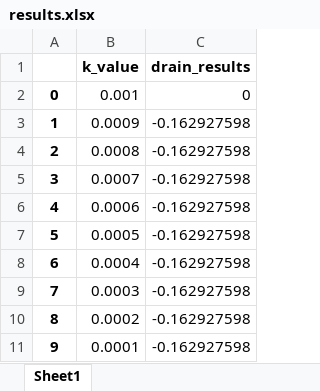
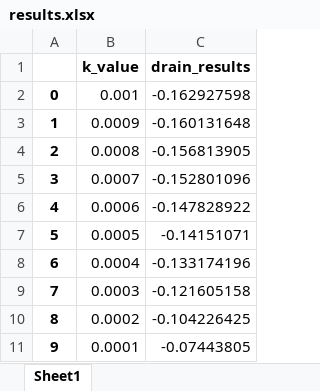
Before and after one commit to paolchol/hm, an Excel workbook: Fontanili/test_files/results.xlsx, sheet Sheet1, drawn as a sheet; values as stored, in another font and other column widths than the file's, no borders; the diff names each change by its address in the sheet, - before the commit and + after, or states it on an @@ line.

```diff
--- a/Fontanili/test_files/results.xlsx (sheet Sheet1)
+++ b/Fontanili/test_files/results.xlsx (sheet Sheet1)
-C2 (drain_results): 0
+C2 (drain_results): -0.162927598
-C3 (drain_results): -0.162927598
+C3 (drain_results): -0.160131648
-C4 (drain_results): -0.162927598
+C4 (drain_results): -0.156813905
-C5 (drain_results): -0.162927598
+C5 (drain_results): -0.152801096
-C6 (drain_results): -0.162927598
+C6 (drain_results): -0.147828922
-C7 (drain_results): -0.162927598
+C7 (drain_results): -0.14151071
-C8 (drain_results): -0.162927598
+C8 (drain_results): -0.133174196
-C9 (drain_results): -0.162927598
+C9 (drain_results): -0.121605158
-C10 (drain_results): -0.162927598
+C10 (drain_results): -0.104226425
-C11 (drain_results): -0.162927598
+C11 (drain_results): -0.07443805
```
Also changed, not shown: 1 other file.
